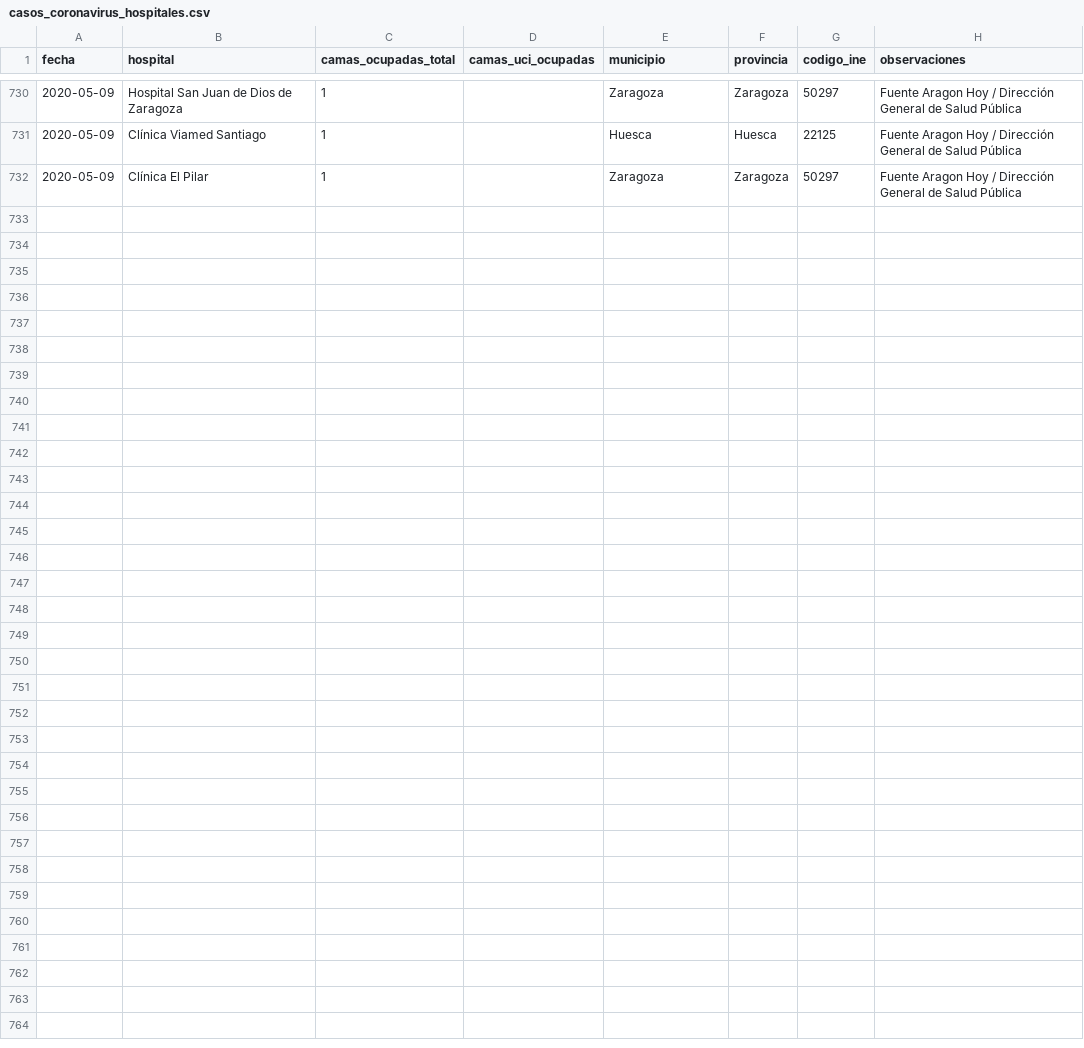
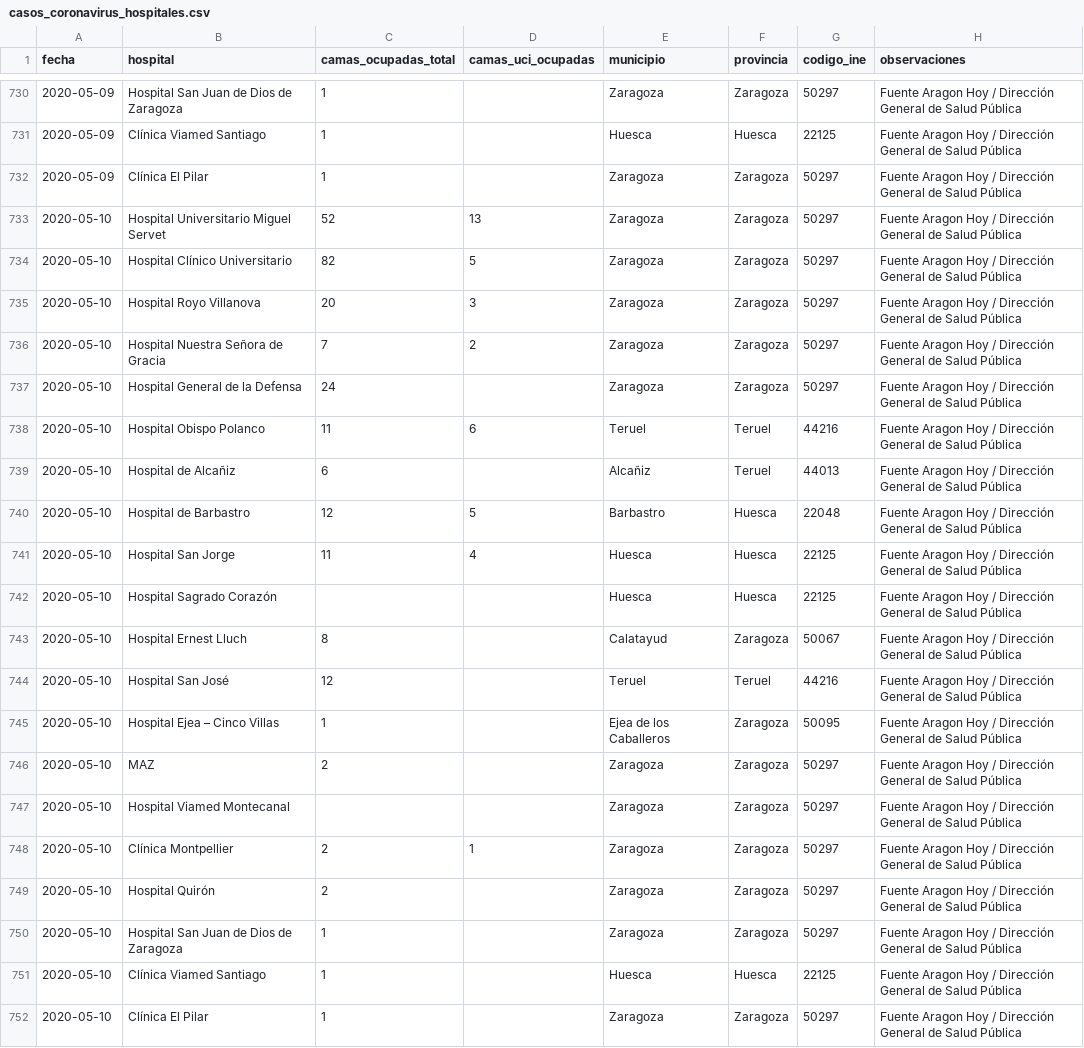
Before and after one commit to danilat/covid-19-aragon, a CSV file: sources/casos_coronavirus_hospitales.csv, drawn as a sheet; only a part is shown, gaps mark what is left out; the diff names each change by its address in the sheet, - before the commit and + after, or states it on an @@ line.

Commit message:
Updating with 10/05 data

```diff
--- a/sources/casos_coronavirus_hospitales.csv
+++ b/sources/casos_coronavirus_hospitales.csv
+row 733: 2020-05-10 | Hospital Universitario Miguel Servet | 52 | 13 | Zaragoza | Zaragoza | 50297 | Fuente Aragon Hoy / Dirección General de Salud Pública
+row 734: 2020-05-10 | Hospital Clínico Universitario | 82 | 5 | Zaragoza | Zaragoza | 50297 | Fuente Aragon Hoy / Dirección General de Salud Pública
+row 735: 2020-05-10 | Hospital Royo Villanova | 20 | 3 | Zaragoza | Zaragoza | 50297 | Fuente Aragon Hoy / Dirección General de Salud Pública
+row 736: 2020-05-10 | Hospital Nuestra Señora de Gracia | 7 | 2 | Zaragoza | Zaragoza | 50297 | Fuente Aragon Hoy / Dirección General de Salud Pública
+row 737: 2020-05-10 | Hospital General de la Defensa | 24 |  | Zaragoza | Zaragoza | 50297 | Fuente Aragon Hoy / Dirección General de Salud Pública
+row 738: 2020-05-10 | Hospital Obispo Polanco | 11 | 6 | Teruel | Teruel | 44216 | Fuente Aragon Hoy / Dirección General de Salud Pública
+row 739: 2020-05-10 | Hospital de Alcañiz | 6 |  | Alcañiz | Teruel | 44013 | Fuente Aragon Hoy / Dirección General de Salud Pública
+row 740: 2020-05-10 | Hospital de Barbastro | 12 | 5 | Barbastro | Huesca | 22048 | Fuente Aragon Hoy / Dirección General de Salud Pública
+row 741: 2020-05-10 | Hospital San Jorge | 11 | 4 | Huesca | Huesca | 22125 | Fuente Aragon Hoy / Dirección General de Salud Pública
+row 742: 2020-05-10 | Hospital Sagrado Corazón |  |  | Huesca | Huesca | 22125 | Fuente Aragon Hoy / Dirección General de Salud Pública
+row 743: 2020-05-10 | Hospital Ernest Lluch | 8 |  | Calatayud | Zaragoza | 50067 | Fuente Aragon Hoy / Dirección General de Salud Pública
+row 744: 2020-05-10 | Hospital San José | 12 |  | Teruel | Teruel | 44216 | Fuente Aragon Hoy / Dirección General de Salud Pública
+row 745: 2020-05-10 | Hospital Ejea – Cinco Villas | 1 |  | Ejea de los Caballeros | Zaragoza | 50095 | Fuente Aragon Hoy / Dirección General de Salud Pública
+row 746: 2020-05-10 | MAZ | 2 |  | Zaragoza | Zaragoza | 50297 | Fuente Aragon Hoy / Dirección General de Salud Pública
+row 747: 2020-05-10 | Hospital Viamed Montecanal |  |  | Zaragoza | Zaragoza | 50297 | Fuente Aragon Hoy / Dirección General de Salud Pública
+row 748: 2020-05-10 | Clínica Montpellier | 2 | 1 | Zaragoza | Zaragoza | 50297 | Fuente Aragon Hoy / Dirección General de Salud Pública
+row 749: 2020-05-10 | Hospital Quirón | 2 |  | Zaragoza | Zaragoza | 50297 | Fuente Aragon Hoy / Dirección General de Salud Pública
+row 750: 2020-05-10 | Hospital San Juan de Dios de Zaragoza | 1 |  | Zaragoza | Zaragoza | 50297 | Fuente Aragon Hoy / Dirección General de Salud Pública
+row 751: 2020-05-10 | Clínica Viamed Santiago | 1 |  | Huesca | Huesca | 22125 | Fuente Aragon Hoy / Dirección General de Salud Pública
+row 752: 2020-05-10 | Clínica El Pilar | 1 |  | Zaragoza | Zaragoza | 50297 | Fuente Aragon Hoy / Dirección General de Salud Pública
```
Also changed, not shown: _data/coronavirus_cases.csv, _data/coronavirus_cases_huesca.csv, 8 other files.
